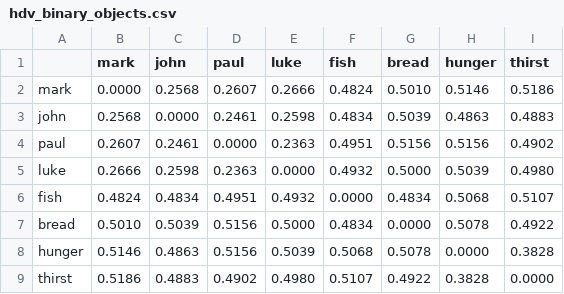
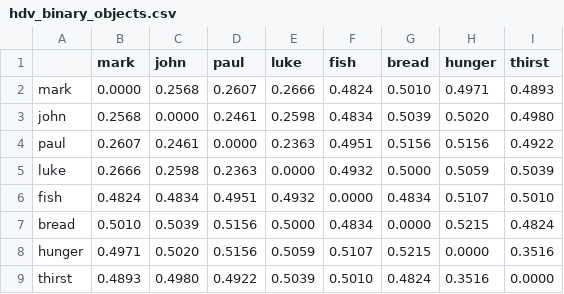
Before and after one commit to jesper-olsen/hypervector, a CSV file: RESULTS/hdv_binary_objects.csv, drawn as a sheet.

```diff
--- a/RESULTS/hdv_binary_objects.csv
+++ b/RESULTS/hdv_binary_objects.csv
@@ -1,9 +1,9 @@
 ,mark,john,paul,luke,fish,bread,hunger,thirst,
-mark,0.0000,0.2568,0.2607,0.2666,0.4824,0.5010,0.5146,0.5186,
-john,0.2568,0.0000,0.2461,0.2598,0.4834,0.5039,0.4863,0.4883,
-paul,0.2607,0.2461,0.0000,0.2363,0.4951,0.5156,0.5156,0.4902,
-luke,0.2666,0.2598,0.2363,0.0000,0.4932,0.5000,0.5039,0.4980,
-fish,0.4824,0.4834,0.4951,0.4932,0.0000,0.4834,0.5068,0.5107,
-bread,0.5010,0.5039,0.5156,0.5000,0.4834,0.0000,0.5078,0.4922,
-hunger,0.5146,0.4863,0.5156,0.5039,0.5068,0.5078,0.0000,0.3828,
-thirst,0.5186,0.4883,0.4902,0.4980,0.5107,0.4922,0.3828,0.0000,
+mark,0.0000,0.2568,0.2607,0.2666,0.4824,0.5010,0.4971,0.4893,
+john,0.2568,0.0000,0.2461,0.2598,0.4834,0.5039,0.5020,0.4980,
+paul,0.2607,0.2461,0.0000,0.2363,0.4951,0.5156,0.5156,0.4922,
+luke,0.2666,0.2598,0.2363,0.0000,0.4932,0.5000,0.5059,0.5039,
+fish,0.4824,0.4834,0.4951,0.4932,0.0000,0.4834,0.5107,0.5010,
+bread,0.5010,0.5039,0.5156,0.5000,0.4834,0.0000,0.5215,0.4824,
+hunger,0.4971,0.5020,0.5156,0.5059,0.5107,0.5215,0.0000,0.3516,
+thirst,0.4893,0.4980,0.4922,0.5039,0.5010,0.4824,0.3516,0.0000,
```
Also changed, not shown: RESULTS/hdv_binary_sentences.csv, RESULTS/hdv_bipolar_objects.csv, 19 other files.
